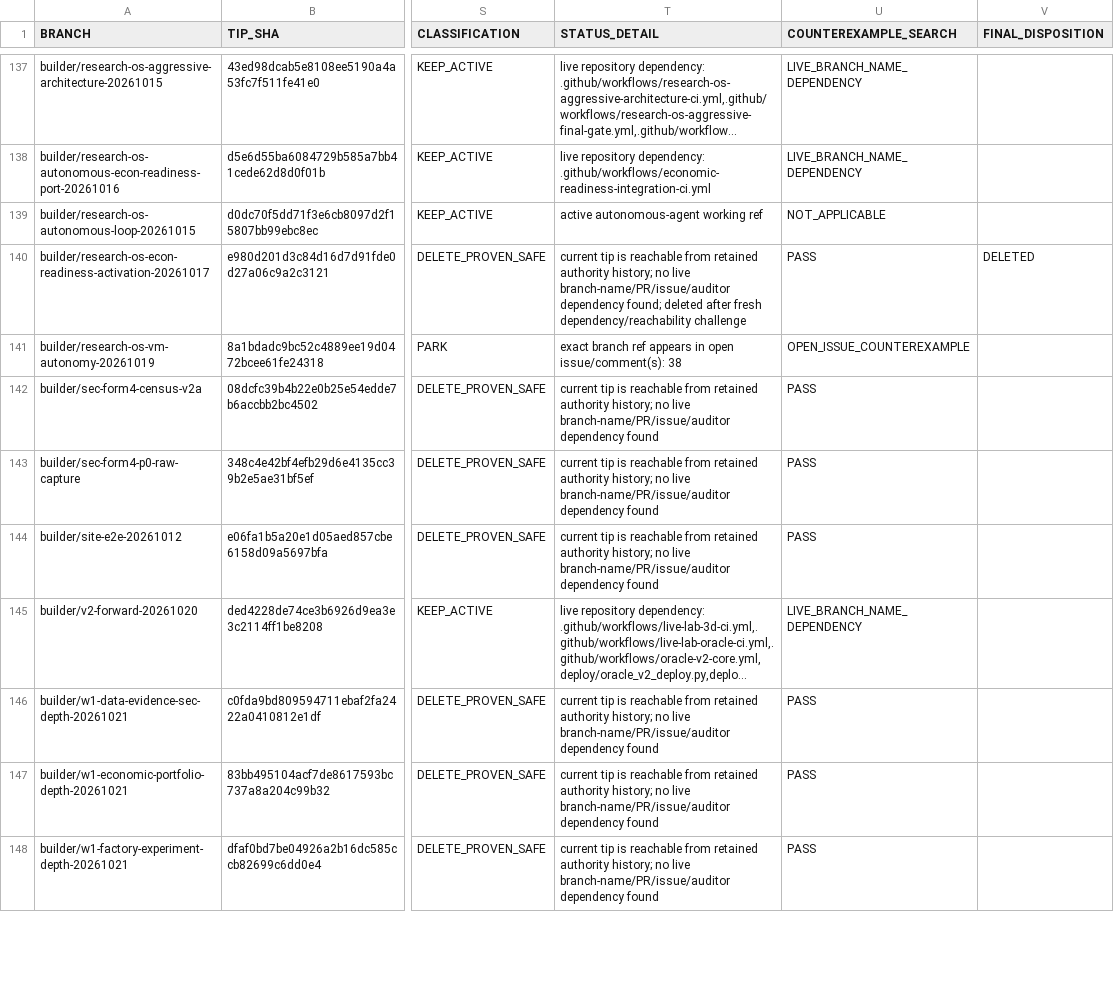
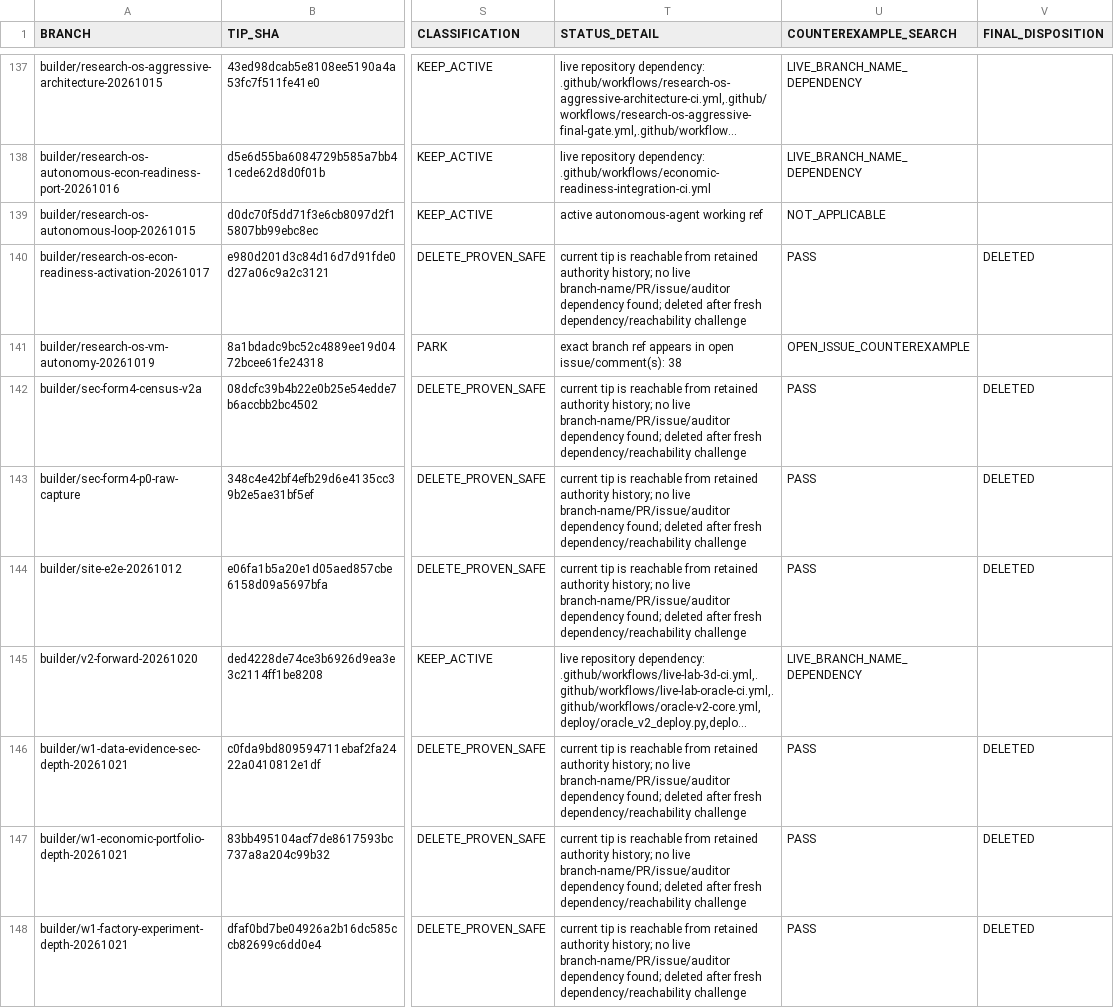
Before and after one commit to fahimahmedb/Quant-Trade, a CSV file: governance/cleanup-20261101/BRANCH_CLASSIFICATION.csv, drawn as a sheet; only a part is shown, gaps mark what is left out; long unchanged cells end in …; the diff covers the shown part only; the diff names each change by its address in the sheet, - before the commit and + after, or states it on an @@ line.

```diff
--- a/governance/cleanup-20261101/BRANCH_CLASSIFICATION.csv
+++ b/governance/cleanup-20261101/BRANCH_CLASSIFICATION.csv
-T142:T144 (STATUS_DETAIL): …branch-name/PR/issue/auditor dependency found
+T142:T144 (STATUS_DETAIL): …branch-name/PR/issue/auditor dependency found; deleted after fresh dependency/reachability challenge
-V142:V144 (FINAL_DISPOSITION): (empty)
+V142:V144 (FINAL_DISPOSITION): DELETED
-T146:T148 (STATUS_DETAIL): …branch-name/PR/issue/auditor dependency found
+T146:T148 (STATUS_DETAIL): …branch-name/PR/issue/auditor dependency found; deleted after fresh dependency/reachability challenge
-V146:V148 (FINAL_DISPOSITION): (empty)
+V146:V148 (FINAL_DISPOSITION): DELETED
```
Also changed, not shown: 68 edited cells elsewhere in this file, 3 other files.
